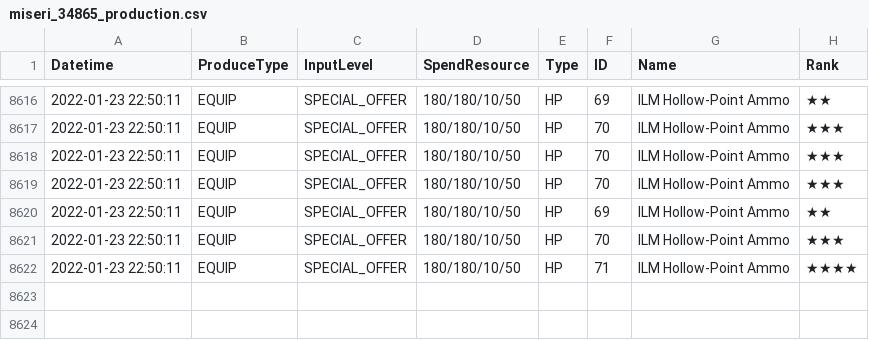
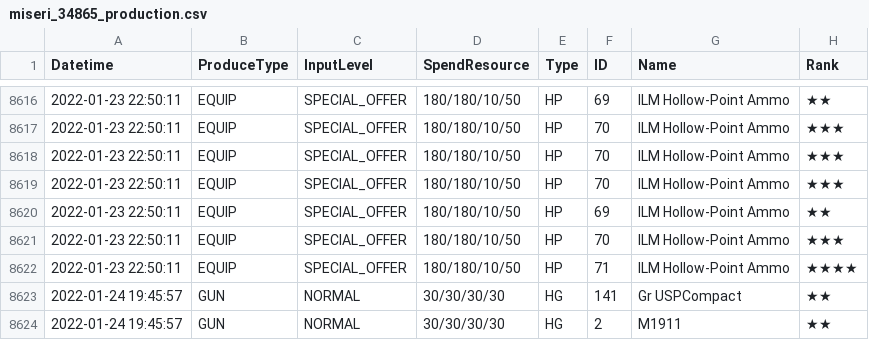
Before and after one commit to m1s3ri/90wish, a CSV file: miseri_34865_production.csv, drawn as a sheet; only a part is shown, gaps mark what is left out; the diff names each change by its address in the sheet, - before the commit and + after, or states it on an @@ line.

Commit message:
auto

```diff
--- a/miseri_34865_production.csv
+++ b/miseri_34865_production.csv
+row 8623: 2022-01-24 19:45:57 | GUN | NORMAL | 30/30/30/30 | HG | 141 | Gr USPCompact | ★★
+row 8624: 2022-01-24 19:45:57 | GUN | NORMAL | 30/30/30/30 | HG | 2 | M1911 | ★★
```
